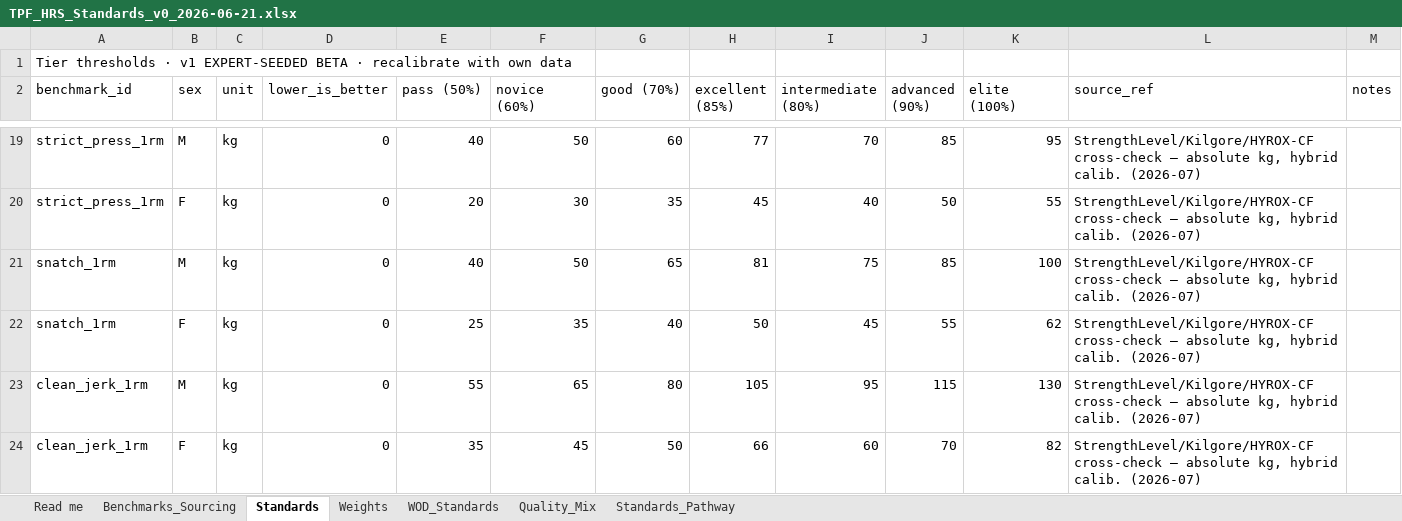
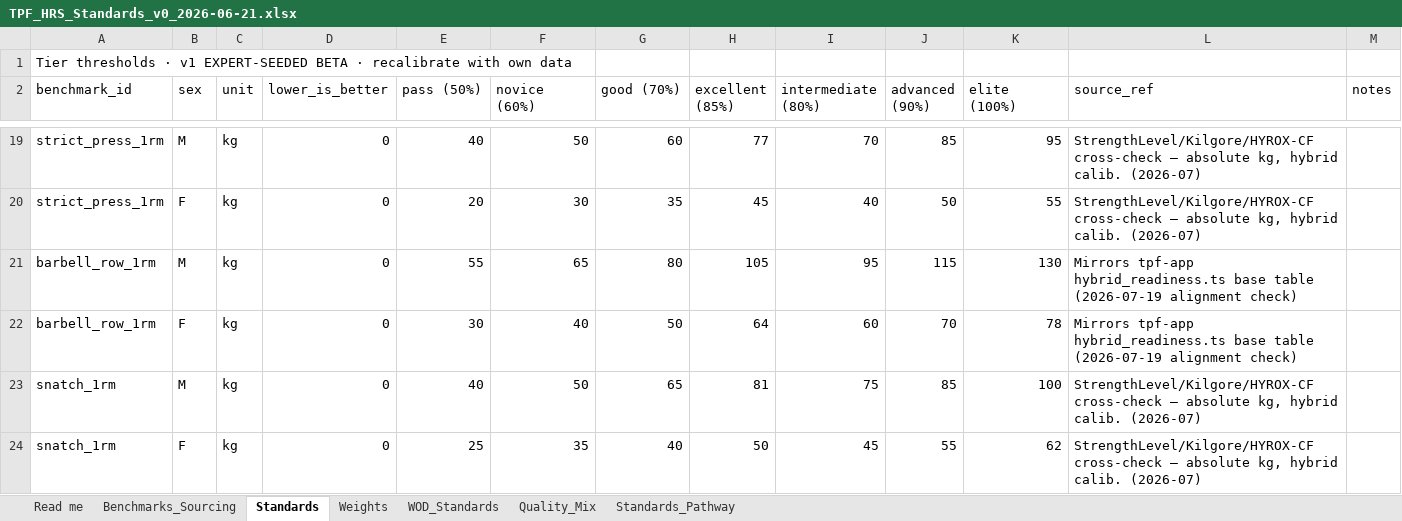
Before and after one commit to TGW7/TPFBenchmark, an Excel workbook: config/standards/TPF_HRS_Standards_v0_2026-06-21.xlsx, sheet Standards, drawn as a sheet; only a part is shown, gaps mark what is left out; the shorter side is filled out with more unchanged rows; values as stored, in another font and other column widths than the file's, no borders; the diff names each change by its address in the sheet, - before the commit and + after, or states it on an @@ line.

```diff
--- a/config/standards/TPF_HRS_Standards_v0_2026-06-21.xlsx (sheet Standards)
+++ b/config/standards/TPF_HRS_Standards_v0_2026-06-21.xlsx (sheet Standards)
+row 21: barbell_row_1rm | M | kg | 0 | 55 | 65 | 80 | 105 | 95 | 115 | 130 | Mirrors tpf-app hybrid_readiness.ts base table (2026-07-19 alignment check)
+row 22: barbell_row_1rm | F | kg | 0 | 30 | 40 | 50 | 64 | 60 | 70 | 78 | Mirrors tpf-app hybrid_readiness.ts base table (2026-07-19 alignment check)
```
Also changed, not shown: sheet Benchmarks_Sourcing, 7 other files.
